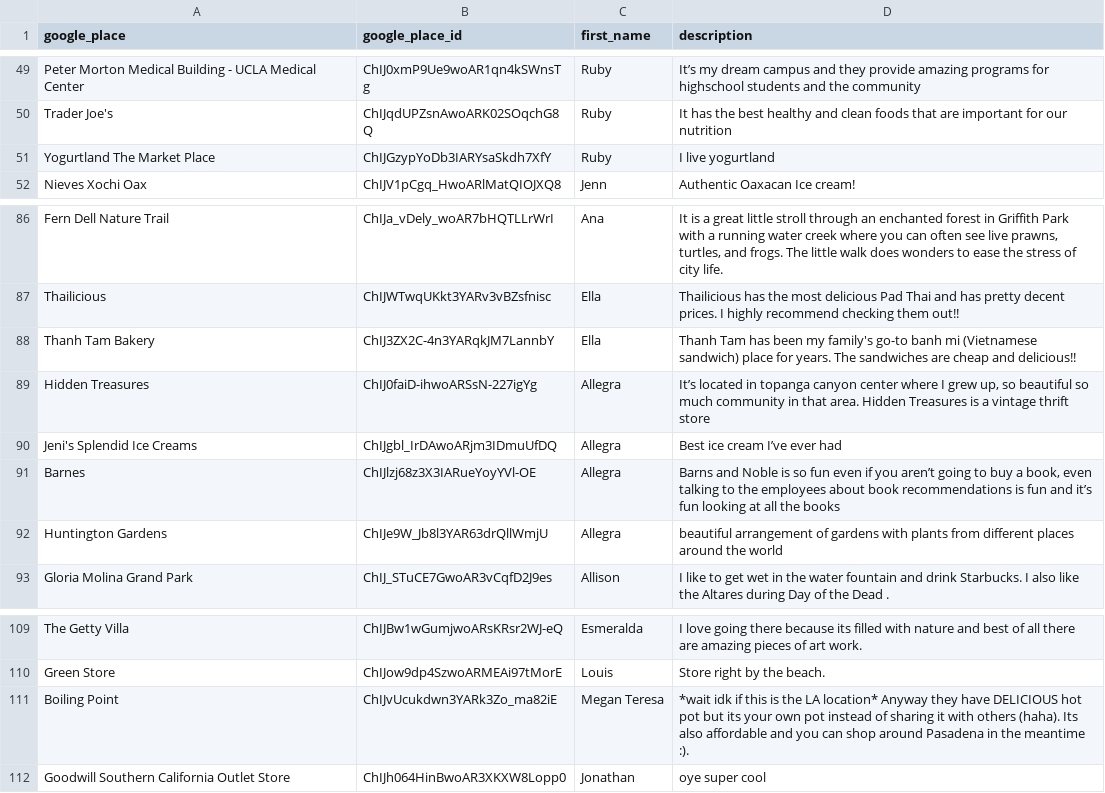
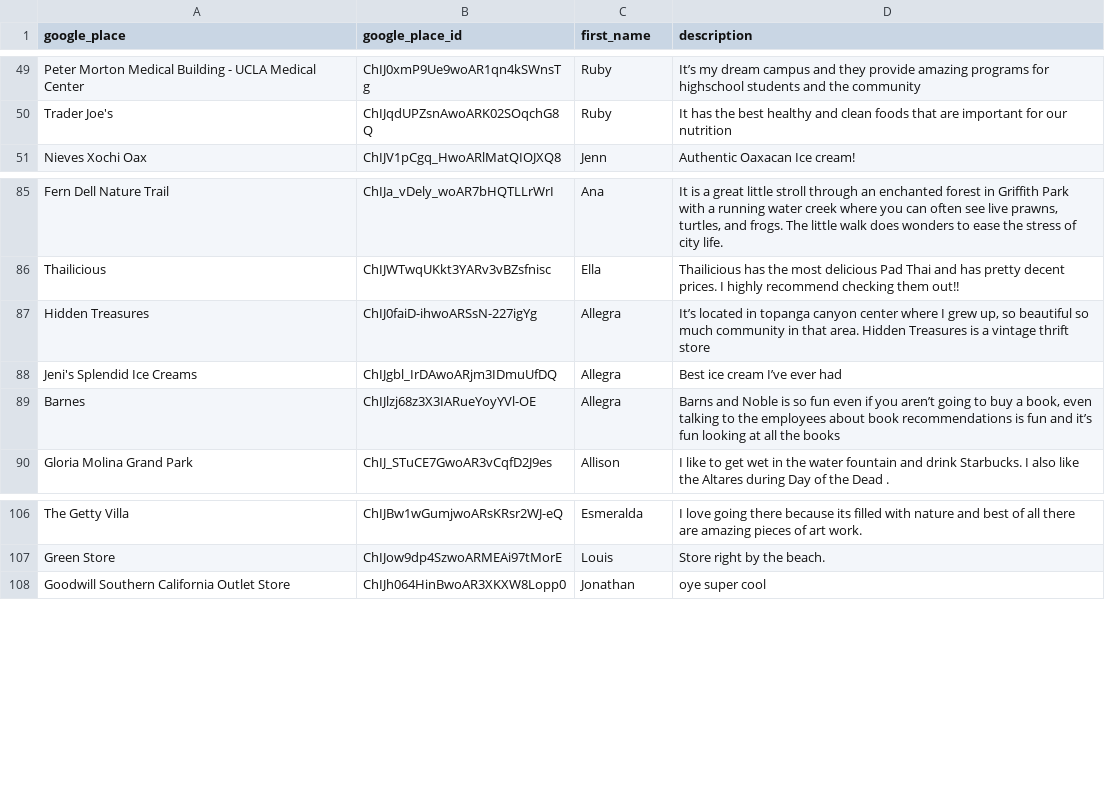
Before and after one commit to LACMTA/youth-destination-map, a CSV file: docs/data/recommendations-data.csv, drawn as a sheet; only a part is shown, gaps mark what is left out; the diff names each change by its address in the sheet, - before the commit and + after, or states it on an @@ line.

```diff
--- a/docs/data/recommendations-data.csv
+++ b/docs/data/recommendations-data.csv
-row 51: Yogurtland The Market Place | ChIJGzypYoDb3IARYsaSkdh7XfY | Ruby | I live yogurtland
-row 88: Thanh Tam Bakery | ChIJ3ZX2C-4n3YARqkJM7LannbY | Ella | Thanh Tam has been my family's go-to banh mi (Vietnamese sandwich) place for years. The sandwiches are cheap and delicious!!
-row 92: Huntington Gardens | ChIJe9W_Jb8l3YAR63drQllWmjU | Allegra | beautiful arrangement of gardens with plants from different places around the world
-row 111: Boiling Point | ChIJvUcukdwn3YARk3Zo_ma82iE | Megan Teresa | *wait idk if this is the LA location* Anyway they have DELICIOUS hot pot but its your own pot instead of sharing it with others (haha). Its also affordable and you can shop around Pasadena in the meantime :).
```
Also changed, not shown: docs/data/destinations-data.csv, src/data/destinations-data.csv, 3 other files.
